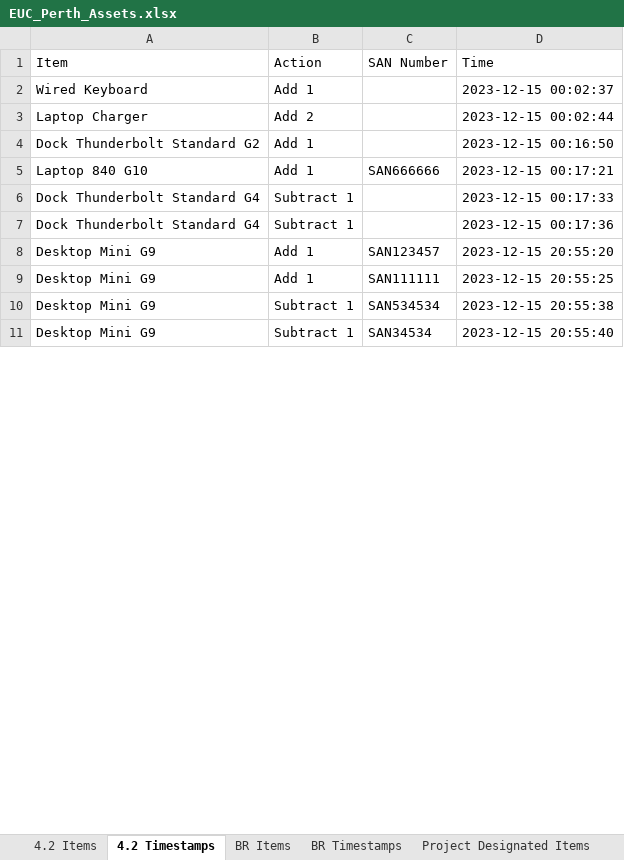
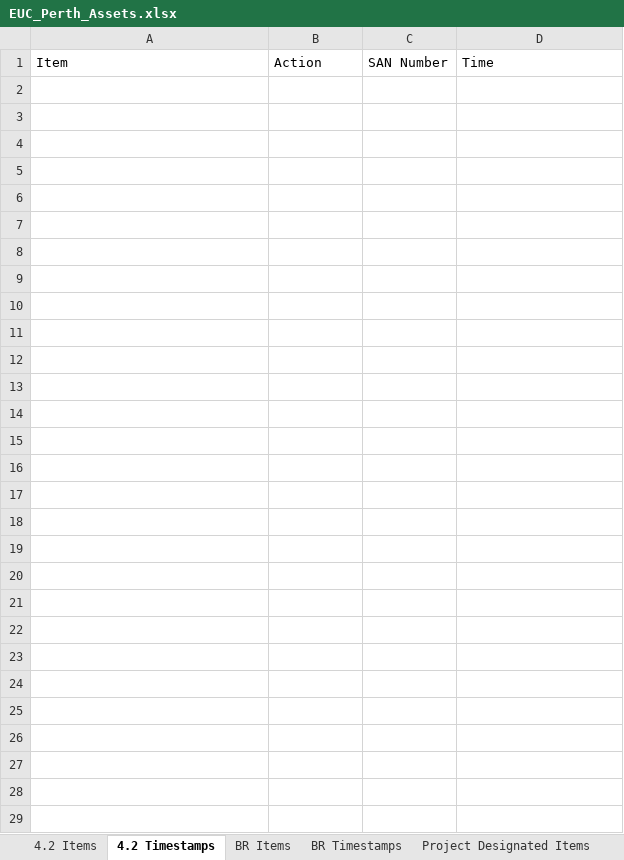
Before and after one commit to m4cd4r4/EUC_AM, an Excel workbook: Build Room/EUC_Perth_Assets.xlsx, sheet 4.2 Timestamps, drawn as a sheet; only a part is shown; values as stored, in another font and other column widths than the file's, no borders; the diff covers the shown part only; the diff names each change by its address in the sheet, - before the commit and + after, or states it on an @@ line.

```diff
--- a/Build Room/EUC_Perth_Assets.xlsx (sheet 4.2 Timestamps)
+++ b/Build Room/EUC_Perth_Assets.xlsx (sheet 4.2 Timestamps)
-row 2: Wired Keyboard | Add 1 |  | 2023-12-15 00:02:37
+row 2: (empty)
-row 3: Laptop Charger | Add 2 |  | 2023-12-15 00:02:44
+row 3: (empty)
-row 4: Dock Thunderbolt Standard G2 | Add 1 |  | 2023-12-15 00:16:50
+row 4: (empty)
-row 5: Laptop 840 G10 | Add 1 | SAN666666 | 2023-12-15 00:17:21
+row 5: (empty)
-row 6: Dock Thunderbolt Standard G4 | Subtract 1 |  | 2023-12-15 00:17:33
+row 6: (empty)
-row 7: Dock Thunderbolt Standard G4 | Subtract 1 |  | 2023-12-15 00:17:36
+row 7: (empty)
-row 8: Desktop Mini G9 | Add 1 | SAN123457 | 2023-12-15 20:55:20
+row 8: (empty)
-row 9: Desktop Mini G9 | Add 1 | SAN111111 | 2023-12-15 20:55:25
+row 9: (empty)
-row 10: Desktop Mini G9 | Subtract 1 | SAN534534 | 2023-12-15 20:55:38
+row 10: (empty)
-row 11: Desktop Mini G9 | Subtract 1 | SAN34534 | 2023-12-15 20:55:40
+row 11: (empty)
+row 12: (empty)
+row 13: (empty)
+row 14: (empty)
+row 15: (empty)
+row 16: (empty)
+row 17: (empty)
+row 18: (empty)
+row 19: (empty)
+row 20: (empty)
+row 21: (empty)
+row 22: (empty)
+row 23: (empty)
+row 24: (empty)
+row 25: (empty)
+row 26: (empty)
+row 27: (empty)
+row 28: (empty)
+row 29: (empty)
```
Also changed, not shown: 39 added rows, 26 removed rows and 24 edited cells elsewhere in this sheet, sheet All SANs, sheet BR Timestamps, sheet 4.2 Items, sheet BR Items, 2 other files.
